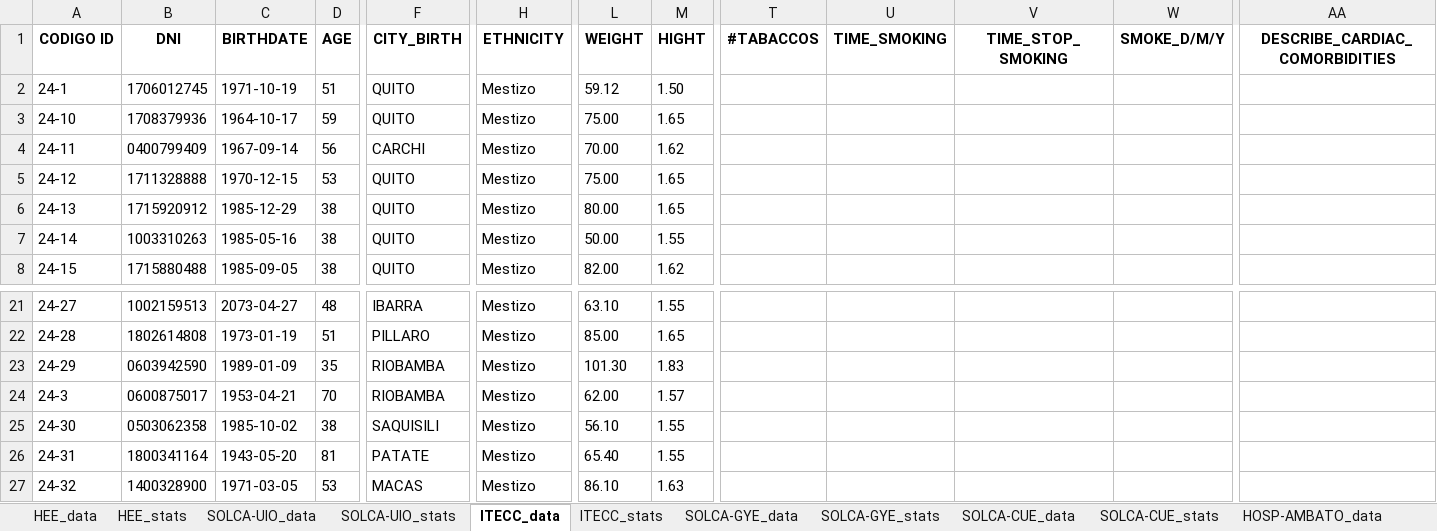
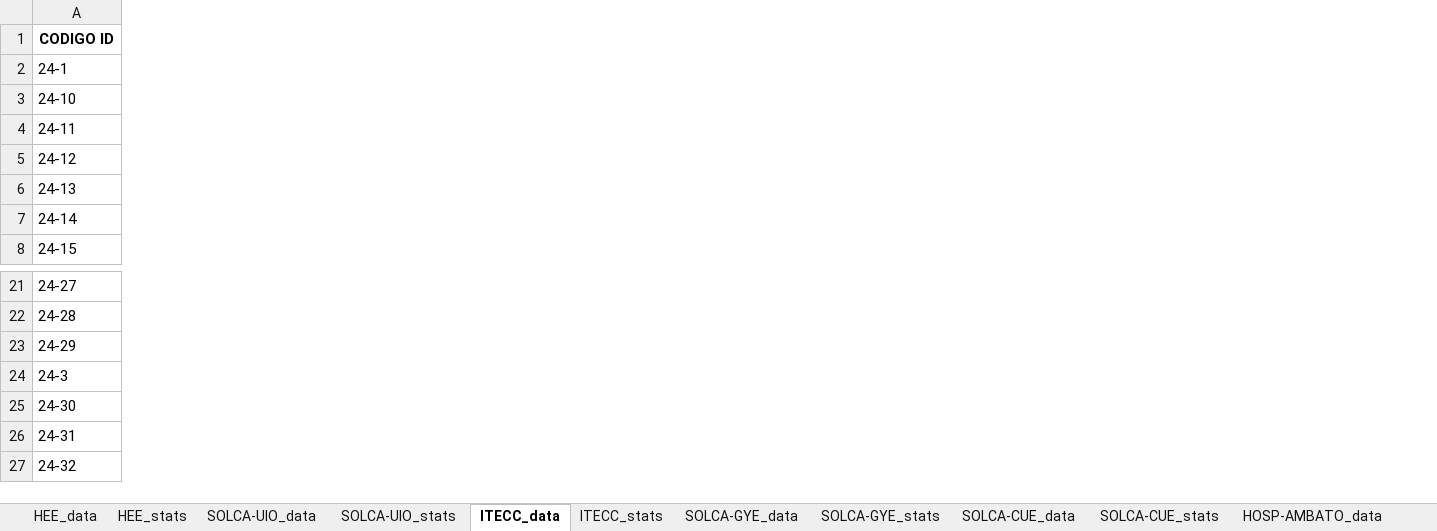
Before and after one commit to NotLui5/CATALINA_PROJECT, an Excel workbook: data_extracted/Registers_catalina_part10_wforms3.xlsx, sheet ITECC_data, drawn as a sheet; only a part is shown, gaps mark what is left out; values as stored, in another font and other column widths than the file's, no borders; removed rows and columns are numbered as before the commit, all else as after; the diff covers the shown part only; the diff names each change by its address in the sheet, - before the commit and + after, or states it on an @@ line.

```diff
--- a/data_extracted/Registers_catalina_part10_wforms3.xlsx (sheet ITECC_data)
+++ b/data_extracted/Registers_catalina_part10_wforms3.xlsx (sheet ITECC_data)
-column B (DNI), rows 2-8: 1706012745 | 1708379936 | 0400799409 | 1711328888 | 1715920912 | 1003310263 | 1715880488; rows 21-27: 1002159513 | 1802614808 | 0603942590 | 0600875017 | 0503062358 | 1800341164 | 1400328900
-column C (BIRTHDATE), rows 2-8: 1971-10-19 | 1964-10-17 | 1967-09-14 | 1970-12-15 | 1985-12-29 | 1985-05-16 | 1985-09-05; rows 21-27: 2073-04-27 | 1973-01-19 | 1989-01-09 | 1953-04-21 | 1985-10-02 | 1943-05-20 | 1971-03-05
-column D (AGE), rows 2-8: 51 | 59 | 56 | 53 | 38 | 38 | 38; rows 21-27: 48 | 51 | 35 | 70 | 38 | 81 | 53
-column F (CITY_BIRTH), rows 2-8: QUITO | QUITO | CARCHI | QUITO | QUITO | QUITO | QUITO; rows 21-27: IBARRA | PILLARO | RIOBAMBA | RIOBAMBA | SAQUISILI | PATATE | MACAS
-column H (ETHNICITY), rows 2-8: all Mestizo; rows 21-27: all Mestizo
-column L (WEIGHT), rows 2-8: 59.12 | 75.00 | 70.00 | 75.00 | 80.00 | 50.00 | 82.00; rows 21-27: 63.10 | 85.00 | 101.30 | 62.00 | 56.10 | 65.40 | 86.10
-column M (HIGHT), rows 2-8: 1.50 | 1.65 | 1.62 | 1.65 | 1.65 | 1.55 | 1.62; rows 21-27: 1.55 | 1.65 | 1.83 | 1.57 | 1.55 | 1.55 | 1.63
-column T (#TABACCOS), empty
-column U (TIME_SMOKING), empty
-column V (TIME_STOP_SMOKING), empty
-column W (SMOKE_D/M/Y), empty
-column AA (DESCRIBE_CARDIAC_COMORBIDITIES), empty
```
Also changed, not shown: 18 added columns, 45 removed columns and 70 edited cells elsewhere in this sheet, sheet SOLCA-GYE_data, sheet HEE_data, sheet SOLCA-UIO_data, sheet HOSP-EDGARDO-PERU_data, sheet SOLCA-CUE_data, sheet CLIN-ESPEC-MEX_data, 13 more sheets, code_book/Libro de codigos redcap.xlsx, 2 other files.
